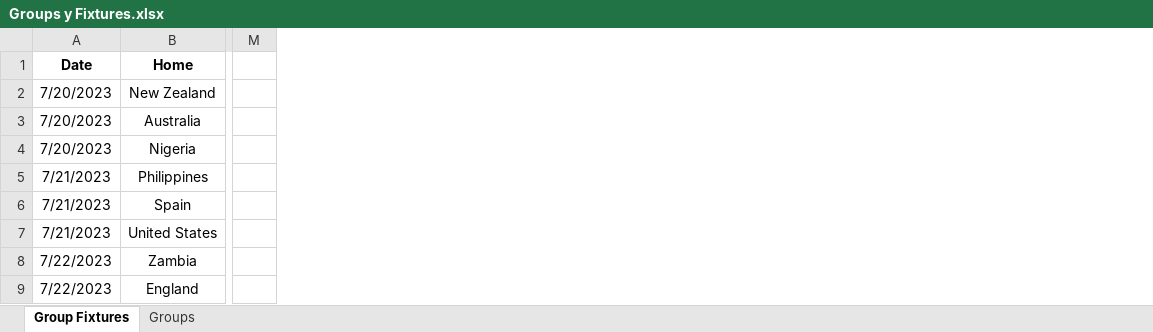
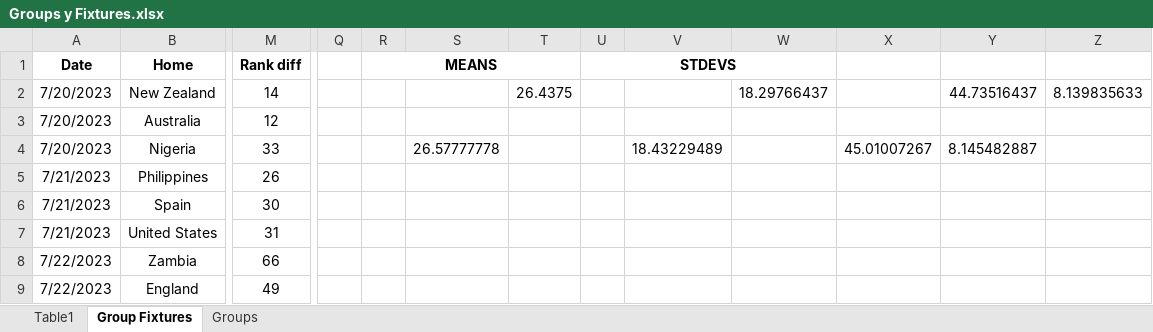
Before and after one commit to gowtham291/2023-fifa-womens-wc, an Excel workbook: Groups y Fixtures.xlsx, sheet Group Fixtures, drawn as a sheet; only a part is shown, gaps mark what is left out; values as stored, in another font and other column widths than the file's, no borders; charts and pictures and conditional formats and table styles not drawn; removed rows and columns are numbered as before the commit, all else as after; the diff names each change by its address in the sheet, - before the commit and + after, or states it on an @@ line.

Commit message:
Update Groups y Fixtures.xlsx

```diff
--- a/Groups y Fixtures.xlsx (sheet Group Fixtures)
+++ b/Groups y Fixtures.xlsx (sheet Group Fixtures)
+sheet tab: Table1
-column M, empty
+column M (Rank diff), rows 2-9: 14 | 12 | 33 | 26 | 30 | 31 | 66 | 49
+column Q, empty
+column R (MEANS), empty
+column S, row 4: 26.57777778
+column T, row 2: 26.4375
+column U (STDEVS), empty
+column V, row 4: 18.43229489
+column W, row 2: 18.29766437
+column X, row 4: 45.01007267
+column Y, rows 2-4: 44.73516437 |  | 8.145482887
+column Z, row 2: 8.139835633
```
Also changed, not shown: charts or pictures.
